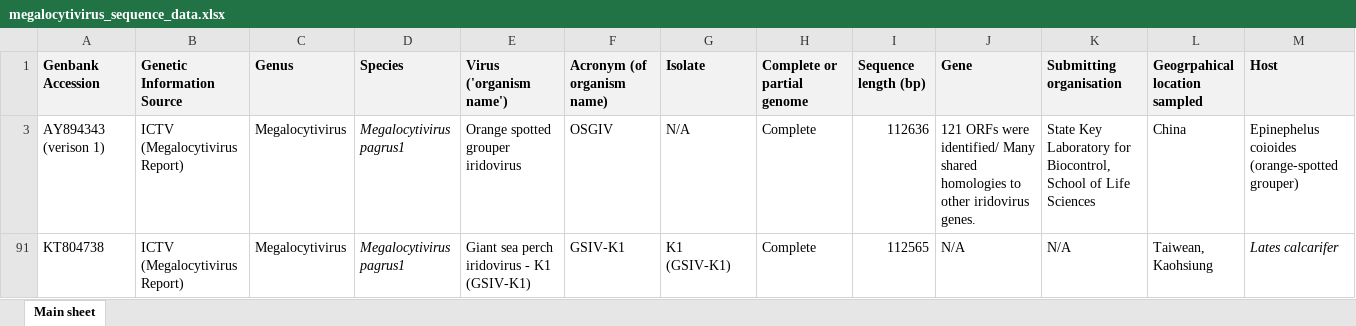
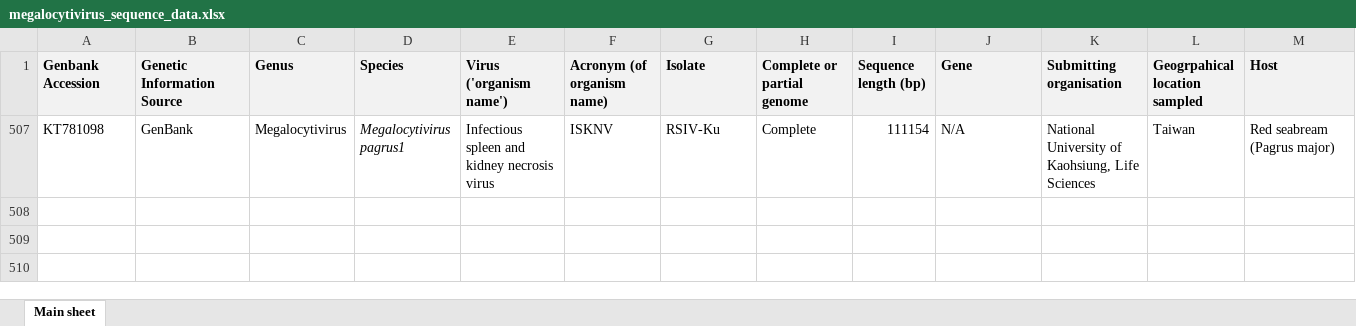
Before and after one commit to PollyHannah/Phylogenomic-study, an Excel workbook: megalocytivirus_sequence_data.xlsx, sheet Main sheet, drawn as a sheet; only a part is shown; values as stored, in another font and other column widths than the file's, no borders; removed rows and columns are numbered as before the commit, all else as after; rows hold the shown columns only; the diff names each change by its address in the sheet, - before the commit and + after, or states it on an @@ line.

Commit message:
Update megalocytivirus_sequence_data.xlsx

```diff
--- a/megalocytivirus_sequence_data.xlsx (sheet Main sheet)
+++ b/megalocytivirus_sequence_data.xlsx (sheet Main sheet)
@@ row 3 hidden: AY894343 (verison 1) | ICTV (Megalocytivirus Report) | Megalocytivirus | Megalocytivirus pagrus1 | Orange spotted grouper iridovirus | OSGIV | N/A | Complete | 112636 | 121 ORFs were identified/ Many shared homologies to other iridovirus genes. | State Key Laboratory for Biocontrol, School of Life Sciences | China | Epinephelus coioides (orange-spotted grouper) @@
@@ row 91 hidden: KT804738 | ICTV (Megalocytivirus Report) | Megalocytivirus | Megalocytivirus pagrus1 | Giant sea perch iridovirus - K1 (GSIV-K1) | GSIV-K1 | K1 (GSIV-K1) | Complete | 112565 | N/A | N/A | Taiwean, Kaohsiung | Lates calcarifer @@
+row 507: KT781098 | GenBank | Megalocytivirus | Megalocytivirus pagrus1 | Infectious spleen and kidney necrosis virus | ISKNV | RSIV-Ku | Complete | 111154 | N/A | National University of Kaohsiung, Life Sciences | Taiwan | Red seabream (Pagrus major)
```
